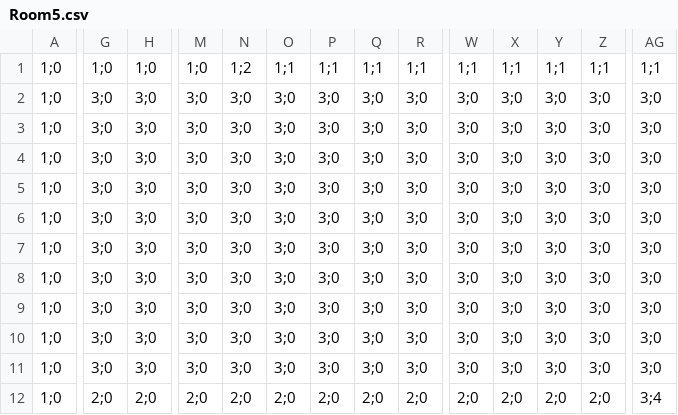
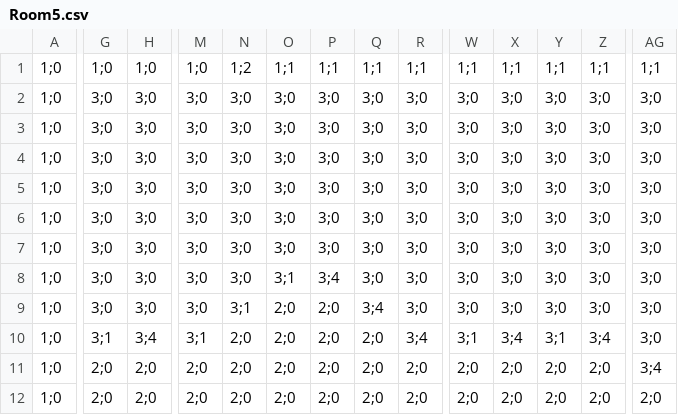
Before and after one commit to Crystal-Methods/Dauntlet, a CSV file: Dauntlet/Dauntlet/Dauntlet/Dauntlet/Rooms/Room5.csv, drawn as a sheet; only a part is shown, gaps mark what is left out; the diff covers the shown part only; the diff names each change by its address in the sheet, - before the commit and + after, or states it on an @@ line.

```diff
--- a/Dauntlet/Dauntlet/Dauntlet/Dauntlet/Rooms/Room5.csv
+++ b/Dauntlet/Dauntlet/Dauntlet/Dauntlet/Rooms/Room5.csv
-O8: 3;0
+O8: 3;1
-P8: 3;0
+P8: 3;4
-N9: 3;0
+N9: 3;1
-O9:O11: 3;0
+O9:O11: 2;0
-P9:P11: 3;0
+P9:P11: 2;0
-Q9: 3;0
+Q9: 3;4
-G10: 3;0
+G10: 3;1
-H10: 3;0
+H10: 3;4
-M10: 3;0
+M10: 3;1
-N10:N11: 3;0
+N10:N11: 2;0
-Q10:Q11: 3;0
+Q10:Q11: 2;0
-R10: 3;0
+R10: 3;4
-W10: 3;0
+W10: 3;1
-X10: 3;0
+X10: 3;4
-Y10: 3;0
+Y10: 3;1
-Z10: 3;0
+Z10: 3;4
-G11: 3;0
+G11: 2;0
-H11: 3;0
+H11: 2;0
-M11: 3;0
+M11: 2;0
-R11: 3;0
+R11: 2;0
-W11: 3;0
+W11: 2;0
-X11: 3;0
+X11: 2;0
-Y11: 3;0
+Y11: 2;0
-Z11: 3;0
+Z11: 2;0
-AG11: 3;0
+AG11: 3;4
-AG12: 3;4
+AG12: 2;0
```
Also changed, not shown: 55 edited cells elsewhere in this file, Dauntlet/Dauntlet/Dauntlet/Dauntlet/Rooms/Room4.csv, 3 other files.
